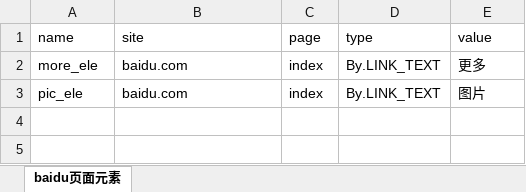
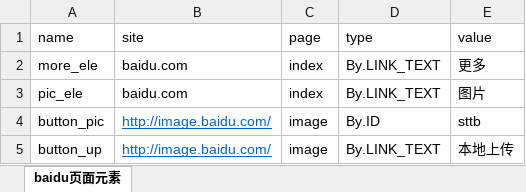
Before and after one commit to helilonely/selenium_test, an Excel workbook: Data/baidu_pic_test.xlsx, sheet baidu页面元素, drawn as a sheet; values as stored, in another font and other column widths than the file's, no borders; the diff names each change by its address in the sheet, - before the commit and + after, or states it on an @@ line.

```diff
--- a/Data/baidu_pic_test.xlsx (sheet baidu页面元素)
+++ b/Data/baidu_pic_test.xlsx (sheet baidu页面元素)
+row 4: button_pic | http://image.baidu.com/ | image | By.ID | sttb
+row 5: button_up | http://image.baidu.com/ | image | By.LINK_TEXT | 本地上传
```
Also changed, not shown: 6 other files.
